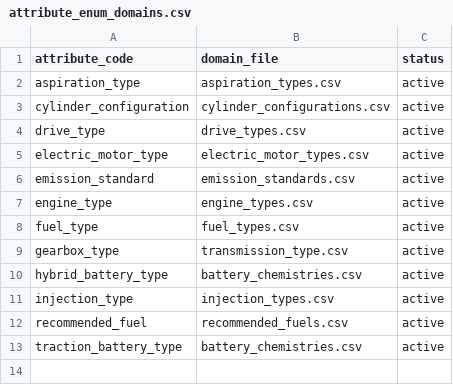
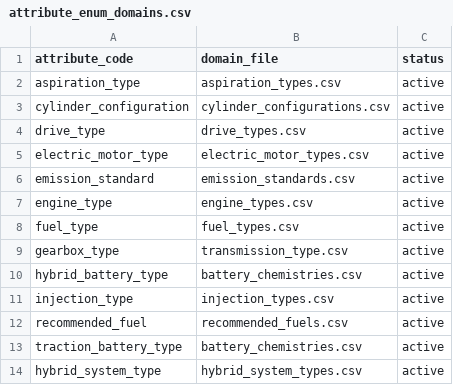
Before and after one commit to xbodzio7/Dacia-Knowledge-Base, a CSV file: data/master/attribute_enum_domains.csv, drawn as a sheet.

Commit message:
fix(data): close Duster domain and portfolio regressions

```diff
--- a/data/master/attribute_enum_domains.csv
+++ b/data/master/attribute_enum_domains.csv
@@ -13 +13,2 @@ recommended_fuel,recommended_fuels.csv,active
 traction_battery_type,battery_chemistries.csv,active
+hybrid_system_type,hybrid_system_types.csv,active
```
Also changed, not shown: data/master/sources.csv, 5 other files.
